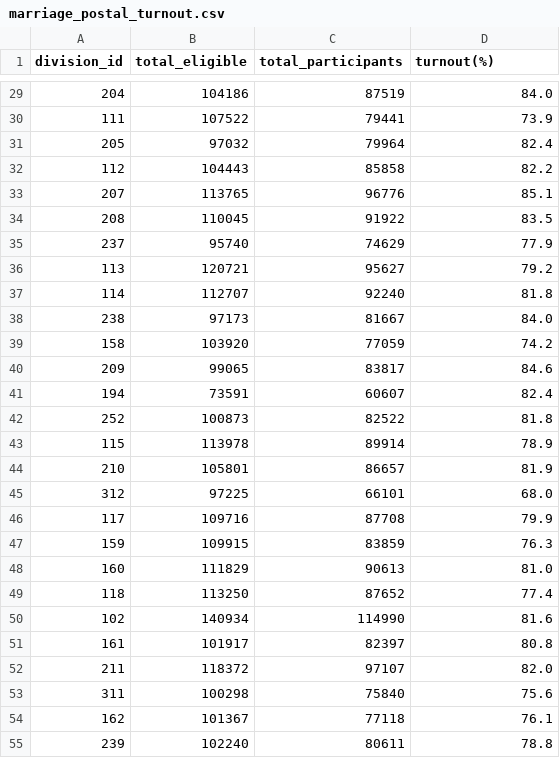
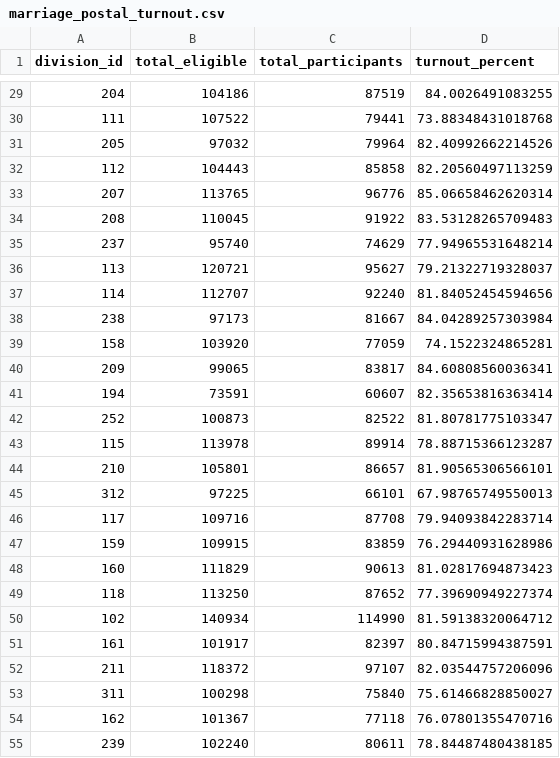
Before and after one commit to annewieggers/ETL-project, a CSV file: 06-output_marriage_postal_turnout/marriage_postal_turnout.csv, drawn as a sheet; only a part is shown, gaps mark what is left out; the diff covers the shown part only.

```diff
--- a/06-output_marriage_postal_turnout/marriage_postal_turnout.csv
+++ b/06-output_marriage_postal_turnout/marriage_postal_turnout.csv
@@ -1 +1 @@
-division_id,total_eligible,total_participants,turnout(%)
+division_id,total_eligible,total_participants,turnout_percent
@@ -29,27 +29,27 @@ division_id,total_eligible,total_participants,turnout(%)
-204,104186,87519,84.0
-111,107522,79441,73.9
-205,97032,79964,82.4
-112,104443,85858,82.2
-207,113765,96776,85.1
-208,110045,91922,83.5
-237,95740,74629,77.9
-113,120721,95627,79.2
-114,112707,92240,81.8
-238,97173,81667,84.0
-158,103920,77059,74.2
-209,99065,83817,84.6
-194,73591,60607,82.4
-252,100873,82522,81.8
-115,113978,89914,78.9
-210,105801,86657,81.9
-312,97225,66101,68.0
-117,109716,87708,79.9
-159,109915,83859,76.3
-160,111829,90613,81.0
-118,113250,87652,77.4
-102,140934,114990,81.6
-161,101917,82397,80.8
-211,118372,97107,82.0
-311,100298,75840,75.6
-162,101367,77118,76.1
-239,102240,80611,78.8
+204,104186,87519,84.0026491083255
+111,107522,79441,73.88348431018768
+205,97032,79964,82.40992662214526
+112,104443,85858,82.20560497113259
+207,113765,96776,85.06658462620314
+208,110045,91922,83.53128265709483
+237,95740,74629,77.94965531648214
+113,120721,95627,79.21322719328037
+114,112707,92240,81.84052454594656
+238,97173,81667,84.04289257303984
+158,103920,77059,74.1522324865281
+209,99065,83817,84.60808560036341
+194,73591,60607,82.35653816363414
+252,100873,82522,81.80781775103347
+115,113978,89914,78.88715366123287
+210,105801,86657,81.90565306566101
+312,97225,66101,67.98765749550013
+117,109716,87708,79.94093842283714
+159,109915,83859,76.29440931628986
+160,111829,90613,81.02817694873423
+118,113250,87652,77.39690949227374
+102,140934,114990,81.59138320064712
+161,101917,82397,80.84715994387591
+211,118372,97107,82.03544757206096
+311,100298,75840,75.61466828850027
+162,101367,77118,76.07801355470716
+239,102240,80611,78.84487480438185
```
Also changed, not shown: 123 edited cells elsewhere in this file, 07-output_marriage_postal_participants_by_age/marriage_postal_participants_by_age.csv, 4 other files.
